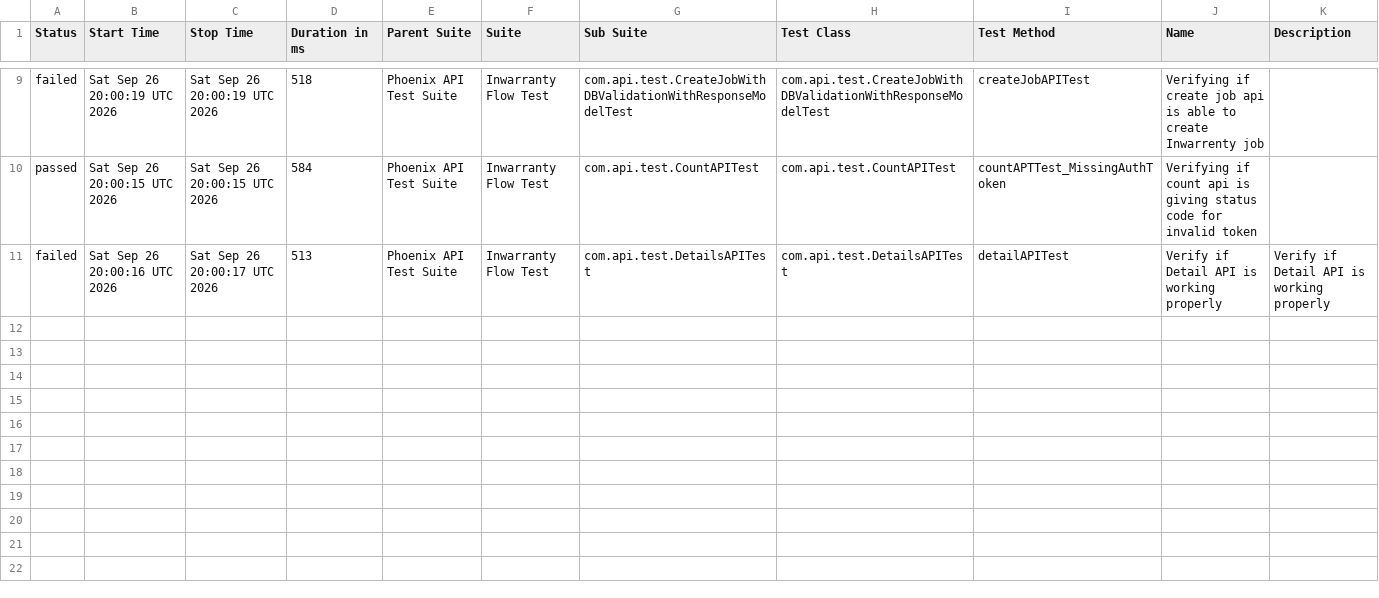
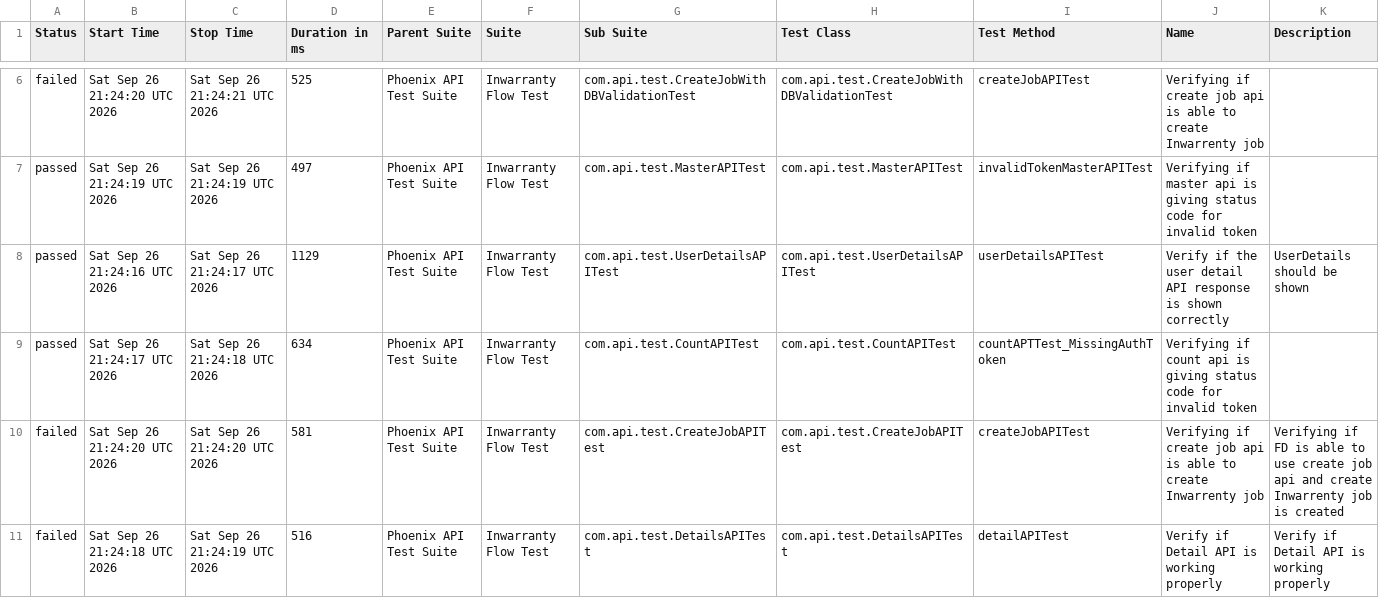
Before and after one commit to manasi7830/PhoneixTestAutomationFramework, a CSV file: data/suites.csv, drawn as a sheet; only a part is shown, gaps mark what is left out; the diff covers the shown part only.

```diff
--- a/data/suites.csv
+++ b/data/suites.csv
@@ -9,3 +6,6 @@
-"failed","Sat Sep 26 20:00:19 UTC 2026","Sat Sep 26 20:00:19 UTC 2026","518","Phoenix API Test Suite","Inwarranty Flow Test","com.api.test.CreateJobWithDBValidationWithResponseModelTest","com.api.test.CreateJobWithDBValidationWithResponseModelTest","createJobAPITest","Verifying if create job api is able to create Inwarrenty job",""
-"passed","Sat Sep 26 20:00:15 UTC 2026","Sat Sep 26 20:00:15 UTC 2026","584","Phoenix API Test Suite","Inwarranty Flow Test","com.api.test.CountAPITest","com.api.test.CountAPITest","countAPTTest_MissingAuthToken","Verifying if count api is giving status code for invalid token ",""
-"failed","Sat Sep 26 20:00:16 UTC 2026","Sat Sep 26 20:00:17 UTC 2026","513","Phoenix API Test Suite","Inwarranty Flow Test","com.api.test.DetailsAPITest","com.api.test.DetailsAPITest","detailAPITest","Verify if Detail API is working properly","Verify if Detail API is working properly"
+"failed","Sat Sep 26 21:24:20 UTC 2026","Sat Sep 26 21:24:21 UTC 2026","525","Phoenix API Test Suite","Inwarranty Flow Test","com.api.test.CreateJobWithDBValidationTest","com.api.test.CreateJobWithDBValidationTest","createJobAPITest","Verifying if create job api is able to create Inwarrenty job",""
+"passed","Sat Sep 26 21:24:19 UTC 2026","Sat Sep 26 21:24:19 UTC 2026","497","Phoenix API Test Suite","Inwarranty Flow Test","com.api.test.MasterAPITest","com.api.test.MasterAPITest","invalidTokenMasterAPITest","Verifying if master api is giving status code for invalid token ",""
+"passed","Sat Sep 26 21:24:16 UTC 2026","Sat Sep 26 21:24:17 UTC 2026","1129","Phoenix API Test Suite","Inwarranty Flow Test","com.api.test.UserDetailsAPITest","com.api.test.UserDetailsAPITest","userDetailsAPITest","Verify if the user detail API response is shown correctly","UserDetails should be shown"
+"passed","Sat Sep 26 21:24:17 UTC 2026","Sat Sep 26 21:24:18 UTC 2026","634","Phoenix API Test Suite","Inwarranty Flow Test","com.api.test.CountAPITest","com.api.test.CountAPITest","countAPTTest_MissingAuthToken","Verifying if count api is giving status code for invalid token ",""
+"failed","Sat Sep 26 21:24:20 UTC 2026","Sat Sep 26 21:24:20 UTC 2026","581","Phoenix API Test Suite","Inwarranty Flow Test","com.api.test.CreateJobAPITest","com.api.test.CreateJobAPITest","createJobAPITest","Verifying if create job api is able to create Inwarrenty job","Verifying if  FD is able to use create job api and create Inwarrenty job is created"
+"failed","Sat Sep 26 21:24:18 UTC 2026","Sat Sep 26 21:24:19 UTC 2026","516","Phoenix API Test Suite","Inwarranty Flow Test","com.api.test.DetailsAPITest","com.api.test.DetailsAPITest","detailAPITest","Verify if Detail API is working properly","Verify if Detail API is working properly"
```
Also changed, not shown: 3 removed rows and 25 edited cells elsewhere in this file, data/behaviors.csv, 57 other files.
